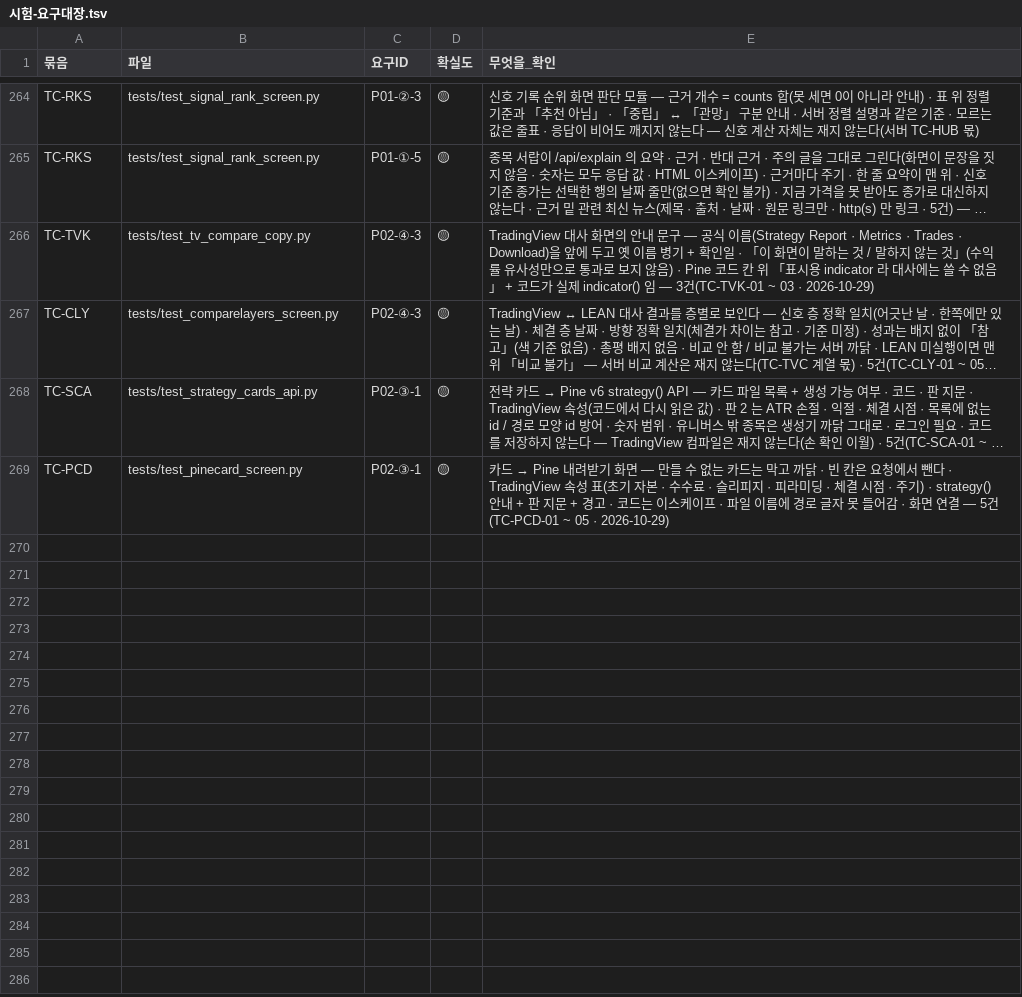
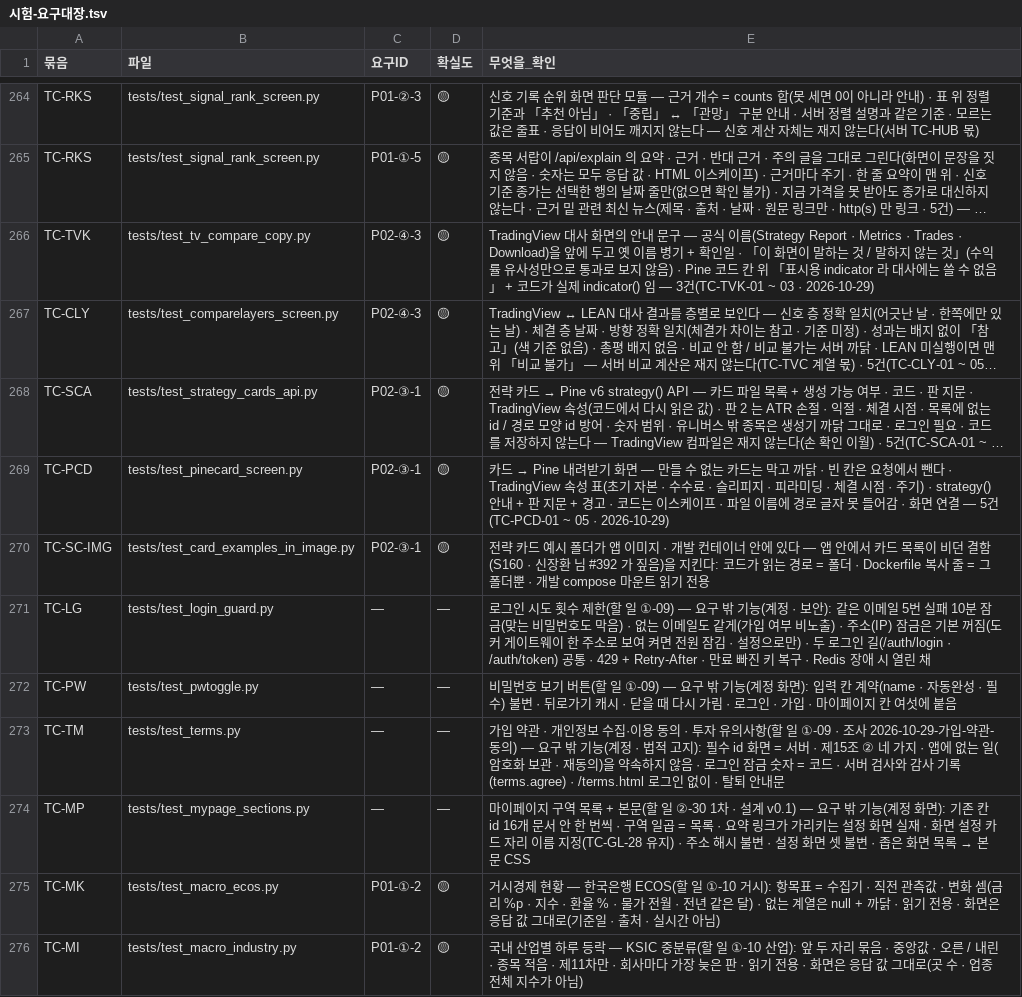
Before and after one commit to EST-team-project/Qurious, a TSV file: docs/phase-3/01-analysis/requirements/대장/시험-요구대장.tsv, drawn as a sheet; only a part is shown, gaps mark what is left out; long unchanged cells end in …; the diff names each change by its address in the sheet, - before the commit and + after, or states it on an @@ line.

```diff
--- a/docs/phase-3/01-analysis/requirements/대장/시험-요구대장.tsv
+++ b/docs/phase-3/01-analysis/requirements/대장/시험-요구대장.tsv
+row 270: TC-SC-IMG | tests/test_card_examples_in_image.py | P02-③-1 | 🟡 | 전략 카드 예시 폴더가 앱 이미지 · 개발 컨테이너 안에 있다 — 앱 안에서 카드 목록이 비던 결함(S160 · 신장환 님 #392 가 짚음)을 지킨다: 코드가 읽는 경로 = 폴더 · Dockerfile 복사 줄 = 그 폴더뿐 · 개발 compose 마운트 읽기 전용
+row 271: TC-LG | tests/test_login_guard.py | — | — | 로그인 시도 횟수 제한(할 일 ①-09) — 요구 밖 기능(계정 · 보안): 같은 이메일 5번 실패 10분 잠금(맞는 비밀번호도 막음) · 없는 이메일도 같게(가입 여부 비노출) · 주소(IP) 잠금은 기본 꺼짐(도커 게이트웨이 한 주소로 보여 켜면 전원 잠김 · 설정으로만) · 두 로그인 길(/auth/login · /auth/token) 공통 · 429 + Retry-After · 만료 빠진 키 복구 · Redis 장애 시 열린 채
+row 272: TC-PW | tests/test_pwtoggle.py | — | — | 비밀번호 보기 버튼(할 일 ①-09) — 요구 밖 기능(계정 화면): 입력 칸 계약(name · 자동완성 · 필수) 불변 · 뒤로가기 캐시 · 닫을 때 다시 가림 · 로그인 · 가입 · 마이페이지 칸 여섯에 붙음
+row 273: TC-TM | tests/test_terms.py | — | — | 가입 약관 · 개인정보 수집·이용 동의 · 투자 유의사항(할 일 ①-09 · 조사 2026-10-29-가입-약관-동의) — 요구 밖 기능(계정 · 법적 고지): 필수 id 화면 = 서버 · 제15조 ② 네 가지 · 앱에 없는 일(암호화 보관 · 재동의)을 약속하지 않음 · 로그인 잠금 숫자 = 코드 · 서버 검사와 감사 기록(terms.agree) · /terms.html 로그인 없이 · 탈퇴 안내문
+row 274: TC-MP | tests/test_mypage_sections.py | — | — | 마이페이지 구역 목록 + 본문(할 일 ②-30 1차 · 설계 v0.1) — 요구 밖 기능(계정 화면): 기존 칸 id 16개 문서 안 한 번씩 · 구역 일곱 = 목록 · 요약 링크가 가리키는 설정 화면 실재 · 화면 설정 카드 자리 이름 지정(TC-GL-28 유지) · 주소 해시 불변 · 설정 화면 셋 불변 · 좁은 화면 목록 → 본문 CSS
+row 275: TC-MK | tests/test_macro_ecos.py | P01-①-2 | 🟡 | 거시경제 현황 — 한국은행 ECOS(할 일 ①-10 거시): 항목표 = 수집기 · 직전 관측값 · 변화 셈(금리 %p · 지수 · 환율 % · 물가 전월 · 전년 같은 달) · 없는 계열은 null + 까닭 · 읽기 전용 · 화면은 응답 값 그대로(기준일 · 출처 · 실시간 아님)
+row 276: TC-MI | tests/test_macro_industry.py | P01-①-2 | 🟡 | 국내 산업별 하루 등락 — KSIC 중분류(할 일 ①-10 산업): 앞 두 자리 묶음 · 중앙값 · 오른 / 내린 · 종목 적음 · 제11차만 · 회사마다 가장 늦은 판 · 읽기 전용 · 화면은 응답 값 그대로(곳 수 · 업종 전체 지수가 아님)
```
Also changed, not shown: docs/phase-3/02-design/api/대장/API-ID대장.tsv, 26 other files.
